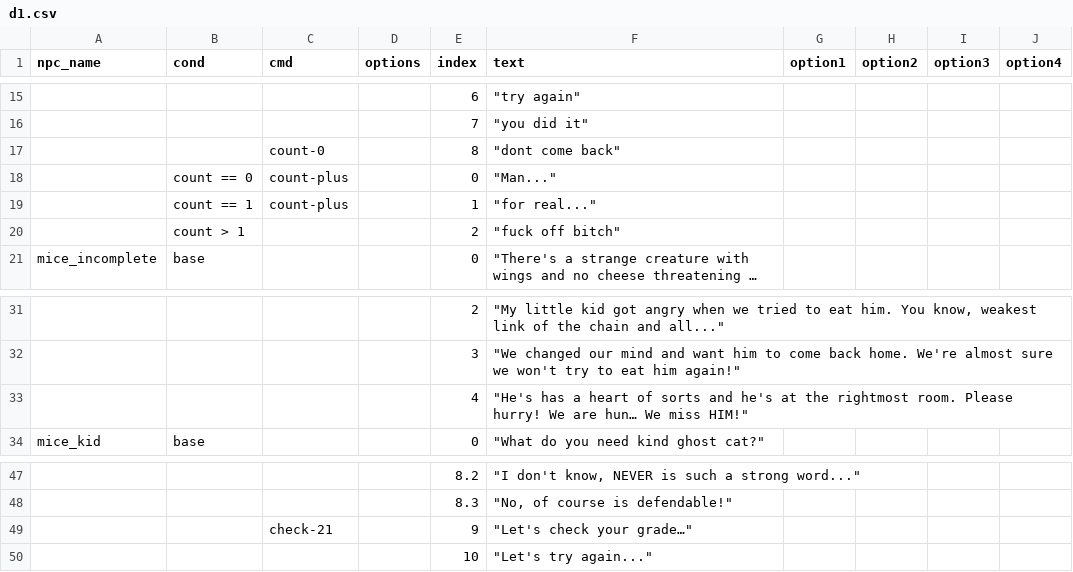
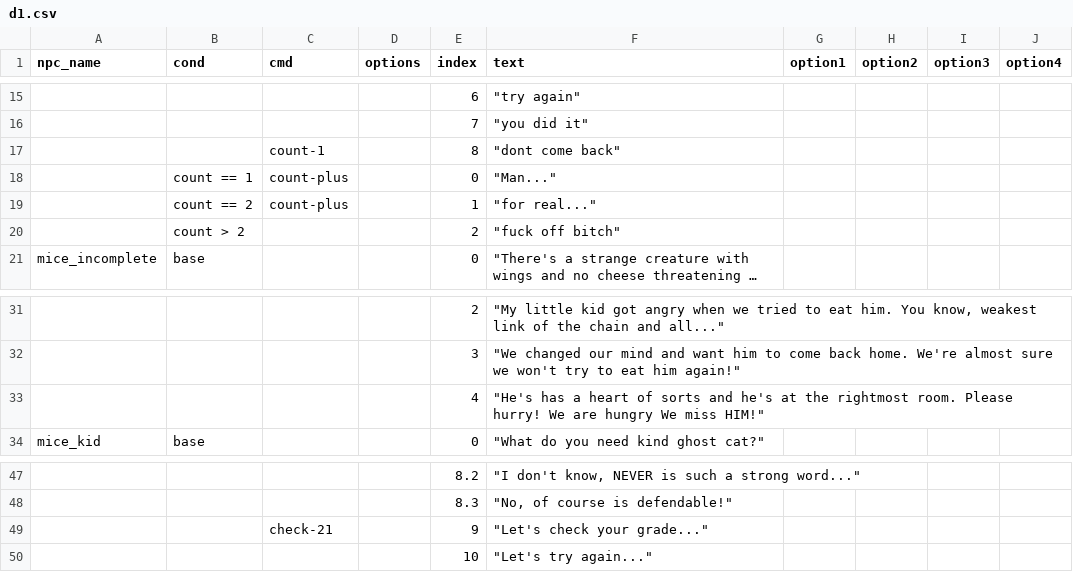
Before and after one commit to isaXCC/dvi, a CSV file: src/dungeons/dialogues/d1.csv, drawn as a sheet; only a part is shown, gaps mark what is left out; long unchanged cells end in …; the diff names each change by its address in the sheet, - before the commit and + after, or states it on an @@ line.

Commit message:
dialogue fixes

```diff
--- a/src/dungeons/dialogues/d1.csv
+++ b/src/dungeons/dialogues/d1.csv
-C17 (cmd): count-0
+C17 (cmd): count-1
-B18 (cond): count == 0
+B18 (cond): count == 1
-B19 (cond): count == 1
+B19 (cond): count == 2
-B20 (cond): count > 1
+B20 (cond): count > 2
-F33 (text): …We are hun… We miss…
+F33 (text): …We are hungry We miss…
-F49 (text): "Let's check your grade…"
+F49 (text): "Let's check your grade..."
```
Also changed, not shown: 4 other files.
